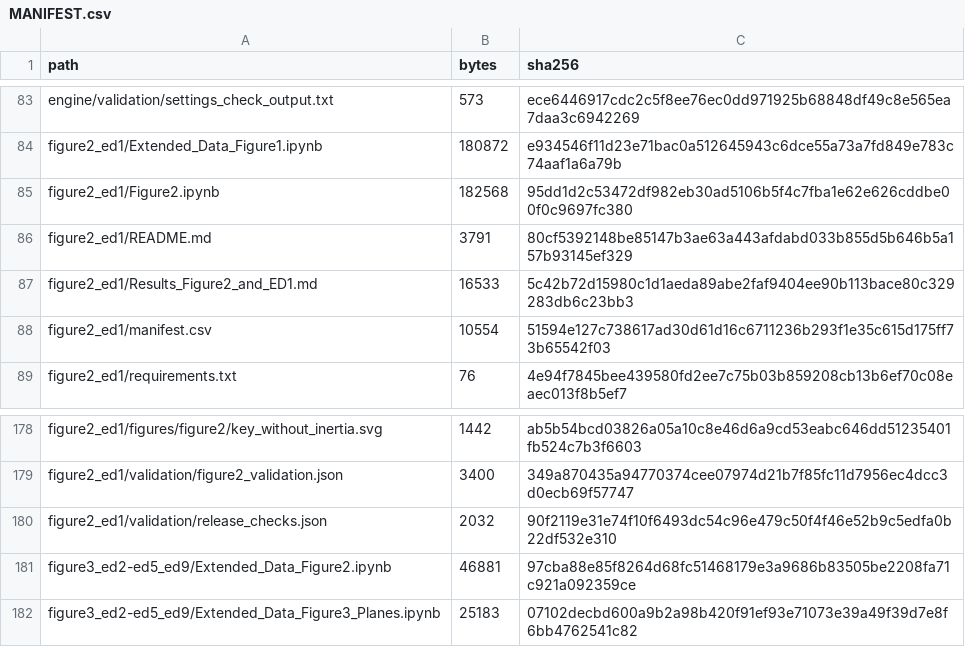
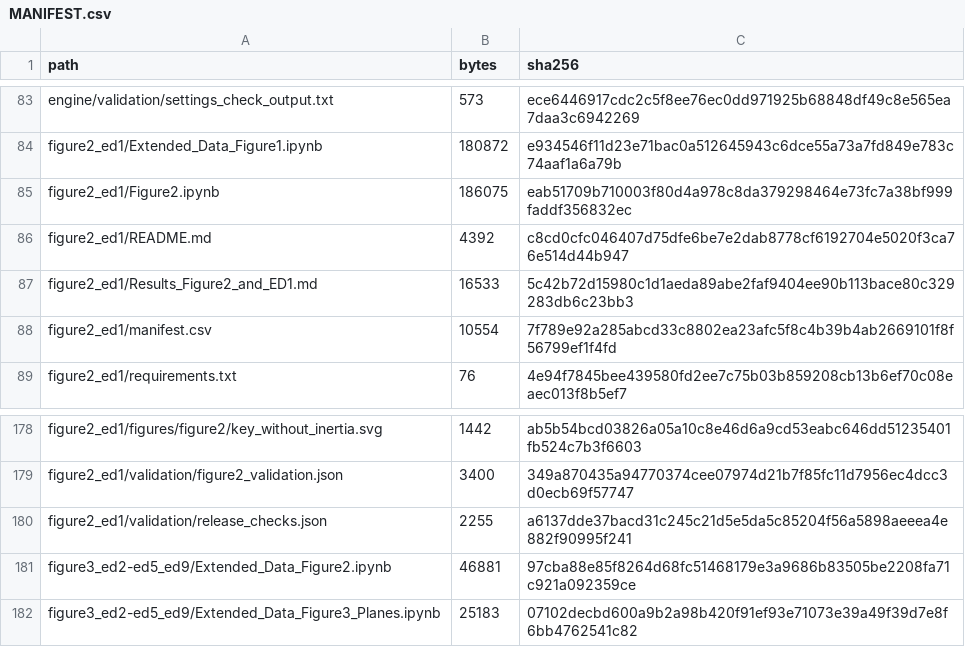
Before and after one commit to JoeWynn7/IR_paper, a CSV file: verified/MANIFEST.csv, drawn as a sheet; only a part is shown, gaps mark what is left out.

```diff
--- a/verified/MANIFEST.csv
+++ b/verified/MANIFEST.csv
@@ -84,6 +84,6 @@ engine/validation/settings_check_output.txt,573,ece6446917cdc2c5f8ee76ec0dd97192
 figure2_ed1/Extended_Data_Figure1.ipynb,180872,e934546f11d23e71bac0a512645943c6dce55a73a7fd849e783c74aaf1a6a79b
-figure2_ed1/Figure2.ipynb,182568,95dd1d2c53472df982eb30ad5106b5f4c7fba1e62e626cddbe00f0c9697fc380
-figure2_ed1/README.md,3791,80cf5392148be85147b3ae63a443afdabd033b855d5b646b5a157b93145ef329
+figure2_ed1/Figure2.ipynb,186075,eab51709b710003f80d4a978c8da379298464e73fc7a38bf999faddf356832ec
+figure2_ed1/README.md,4392,c8cd0cfc046407d75dfe6be7e2dab8778cf6192704e5020f3ca76e514d44b947
 figure2_ed1/Results_Figure2_and_ED1.md,16533,5c42b72d15980c1d1aeda89abe2faf9404ee90b113bace80c329283db6c23bb3
-figure2_ed1/manifest.csv,10554,51594e127c738617ad30d61d16c6711236b293f1e35c615d175ff73b65542f03
+figure2_ed1/manifest.csv,10554,7f789e92a285abcd33c8802ea23afc5f8c4b39b4ab2669101f8f56799ef1f4fd
 figure2_ed1/requirements.txt,76,4e94f7845bee439580fd2ee7c75b03b859208cb13b6ef70c08eaec013f8b5ef7
@@ -179,3 +179,3 @@ figure2_ed1/figures/figure2/key_without_inertia.svg,1442,ab5b54bcd03826a05a10c8e
 figure2_ed1/validation/figure2_validation.json,3400,349a870435a94770374cee07974d21b7f85fc11d7956ec4dcc3d0ecb69f57747
-figure2_ed1/validation/release_checks.json,2032,90f2119e31e74f10f6493dc54c96e479c50f4f46e52b9c5edfa0b22df532e310
+figure2_ed1/validation/release_checks.json,2255,a6137dde37bacd31c245c21d5e5da5c85204f56a5898aeeea4e882f90995f241
 figure3_ed2-ed5_ed9/Extended_Data_Figure2.ipynb,46881,97cba88e85f8264d68fc51468179e3a9686b83505be2208fa71c921a092359ce
```
Also changed, not shown: verified/figure2_ed1/manifest.csv, 3 other files.
